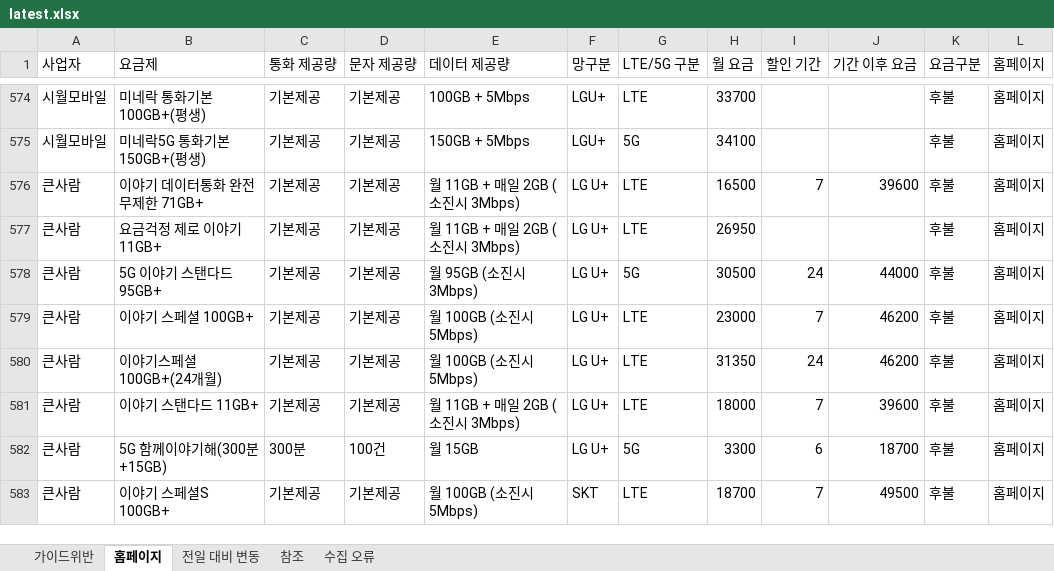
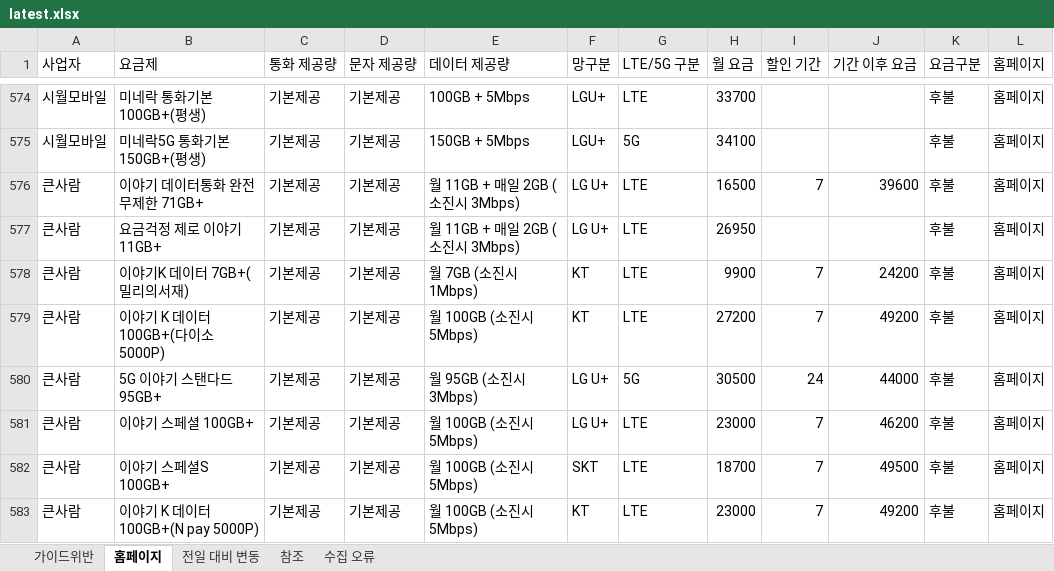
Before and after one commit to kjch444-sketchs/homepage_crawl, an Excel workbook: history/latest.xlsx, sheet 홈페이지, drawn as a sheet; only a part is shown, gaps mark what is left out; values as stored, in another font and other column widths than the file's, no borders; the diff covers the shown part only; the diff names each change by its address in the sheet, - before the commit and + after, or states it on an @@ line.

```diff
--- a/history/latest.xlsx (sheet 홈페이지)
+++ b/history/latest.xlsx (sheet 홈페이지)
-B578 (요금제): 5G 이야기 스탠다드 95GB+
+B578 (요금제): 이야기K 데이터 7GB+(밀리의서재)
-E578 (데이터 제공량): 월 95GB (소진시 3Mbps)
+E578 (데이터 제공량): 월 7GB (소진시 1Mbps)
-F578:F579 (망구분): LG U+
+F578:F579 (망구분): KT
-G578 (LTE/5G 구분): 5G
+G578 (LTE/5G 구분): LTE
-H578 (월 요금): 30500
+H578 (월 요금): 9900
-I578 (할인 기간): 24
+I578 (할인 기간): 7
-J578 (기간 이후 요금): 44000
+J578 (기간 이후 요금): 24200
-B579 (요금제): 이야기 스페셜 100GB+
+B579 (요금제): 이야기 K 데이터 100GB+(다이소 5000P)
-H579 (월 요금): 23000
+H579 (월 요금): 27200
-J579 (기간 이후 요금): 46200
+J579 (기간 이후 요금): 49200
-B580 (요금제): 이야기스페셜 100GB+(24개월)
+B580 (요금제): 5G 이야기 스탠다드 95GB+
-E580 (데이터 제공량): 월 100GB (소진시 5Mbps)
+E580 (데이터 제공량): 월 95GB (소진시 3Mbps)
-G580 (LTE/5G 구분): LTE
+G580 (LTE/5G 구분): 5G
-H580 (월 요금): 31350
+H580 (월 요금): 30500
-J580 (기간 이후 요금): 46200
+J580 (기간 이후 요금): 44000
-B581 (요금제): 이야기 스탠다드 11GB+
+B581 (요금제): 이야기 스페셜 100GB+
-E581 (데이터 제공량): 월 11GB + 매일 2GB (소진시 3Mbps)
+E581 (데이터 제공량): 월 100GB (소진시 5Mbps)
-H581 (월 요금): 18000
+H581 (월 요금): 23000
-J581 (기간 이후 요금): 39600
+J581 (기간 이후 요금): 46200
-B582 (요금제): 5G 함께이야기해(300분+15GB)
+B582 (요금제): 이야기 스페셜S 100GB+
-C582 (통화 제공량): 300분
+C582 (통화 제공량): 기본제공
-D582 (문자 제공량): 100건
+D582 (문자 제공량): 기본제공
-E582 (데이터 제공량): 월 15GB
+E582 (데이터 제공량): 월 100GB (소진시 5Mbps)
-F582 (망구분): LG U+
+F582 (망구분): SKT
-G582 (LTE/5G 구분): 5G
+G582 (LTE/5G 구분): LTE
-H582 (월 요금): 3300
+H582 (월 요금): 18700
-I582 (할인 기간): 6
+I582 (할인 기간): 7
-J582 (기간 이후 요금): 18700
+J582 (기간 이후 요금): 49500
-B583 (요금제): 이야기 스페셜S 100GB+
+B583 (요금제): 이야기 K 데이터 100GB+(N pay 5000P)
-F583 (망구분): SKT
+F583 (망구분): KT
-H583 (월 요금): 18700
+H583 (월 요금): 23000
-J583 (기간 이후 요금): 49500
+J583 (기간 이후 요금): 49200
```
Also changed, not shown: 10 added rows, 10 removed rows and 773 edited cells elsewhere in this sheet, sheet 전일 대비 변동, 1 other file.
